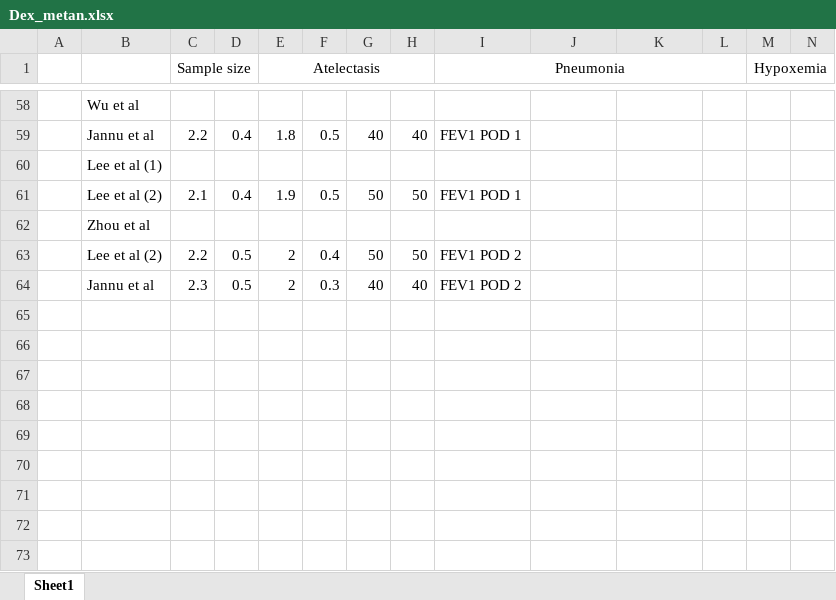
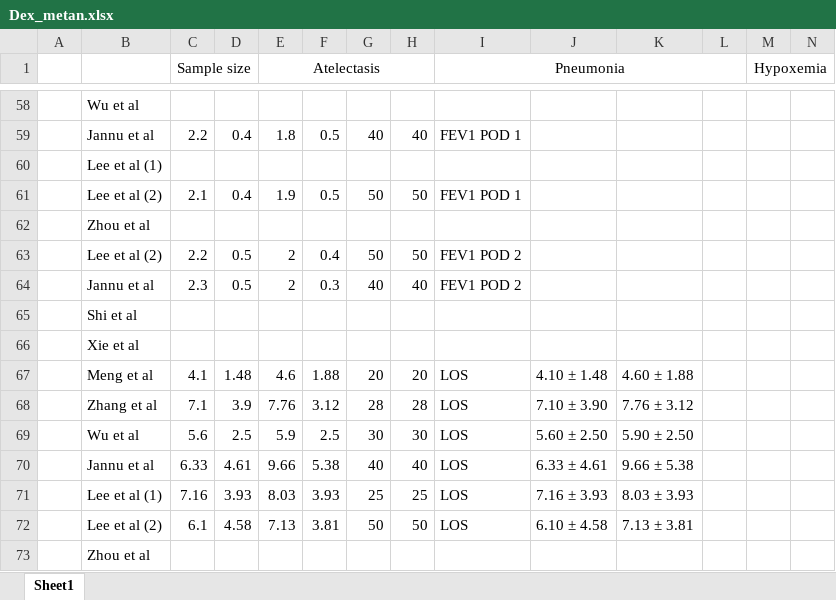
Before and after one commit to martinlaw/dex, an Excel workbook: data/Dex_metan.xlsx, sheet Sheet1, drawn as a sheet; only a part is shown, gaps mark what is left out; values as stored, in another font and other column widths than the file's, no borders; rows hold the shown columns only; the diff names each change by its address in the sheet, - before the commit and + after, or states it on an @@ line.

Commit message:
New data: length of stay

```diff
--- a/data/Dex_metan.xlsx (sheet Sheet1)
+++ b/data/Dex_metan.xlsx (sheet Sheet1)
+row 65:  | Shi et al
+row 66:  | Xie et al
+row 67:  | Meng et al | 4.1 | 1.48 | 4.6 | 1.88 | 20 | 20 | LOS | 4.10 ± 1.48 | 4.60 ± 1.88
+row 68:  | Zhang et al | 7.1 | 3.9 | 7.76 | 3.12 | 28 | 28 | LOS | 7.10 ± 3.90 | 7.76 ± 3.12
+row 69:  | Wu et al | 5.6 | 2.5 | 5.9 | 2.5 | 30 | 30 | LOS | 5.60 ± 2.50 | 5.90 ± 2.50
+row 70:  | Jannu et al | 6.33 | 4.61 | 9.66 | 5.38 | 40 | 40 | LOS | 6.33 ± 4.61 | 9.66 ± 5.38
+row 71:  | Lee et al (1) | 7.16 | 3.93 | 8.03 | 3.93 | 25 | 25 | LOS | 7.16 ± 3.93 | 8.03 ± 3.93
+row 72:  | Lee et al (2) | 6.1 | 4.58 | 7.13 | 3.81 | 50 | 50 | LOS | 6.10 ± 4.58 | 7.13 ± 3.81
+row 73:  | Zhou et al
```
